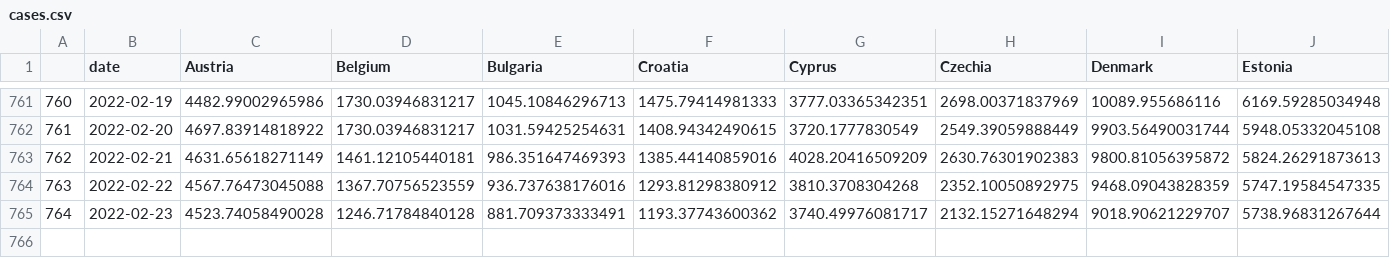
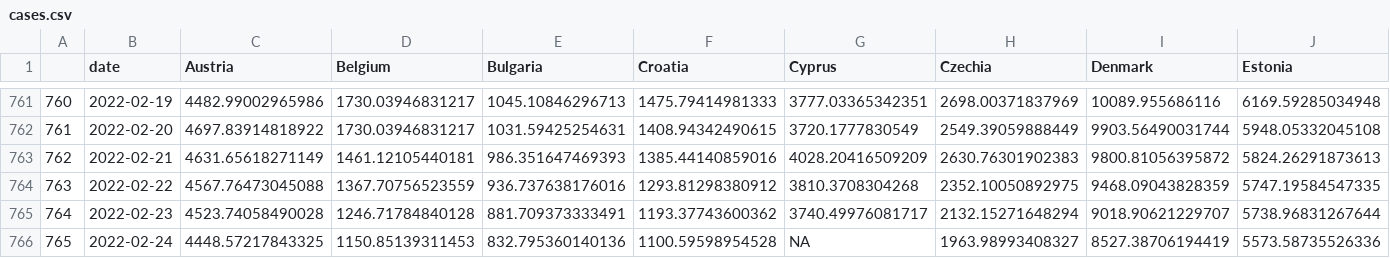
Before and after one commit to dfin-econ/dashboard, a CSV file: cases.csv, drawn as a sheet; only a part is shown, gaps mark what is left out; rows hold the shown columns only; the diff names each change by its address in the sheet, - before the commit and + after, or states it on an @@ line.

```diff
--- a/cases.csv
+++ b/cases.csv
+row 766: 765 | 2022-02-24 | 4448.57217843325 | 1150.85139311453 | 832.795360140136 | 1100.59598954528 | NA | 1963.98993408327 | 8527.38706194419 | 5573.58735526336
```
Also changed, not shown: cbi.csv, cumulcases.csv, 2 other files.
